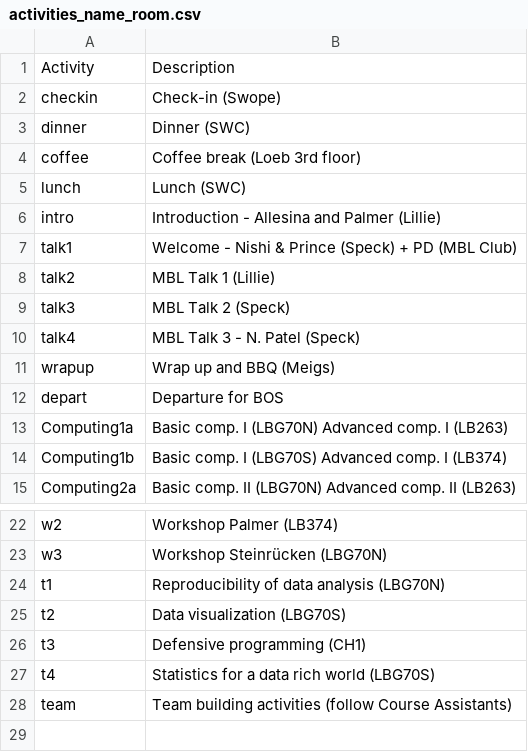
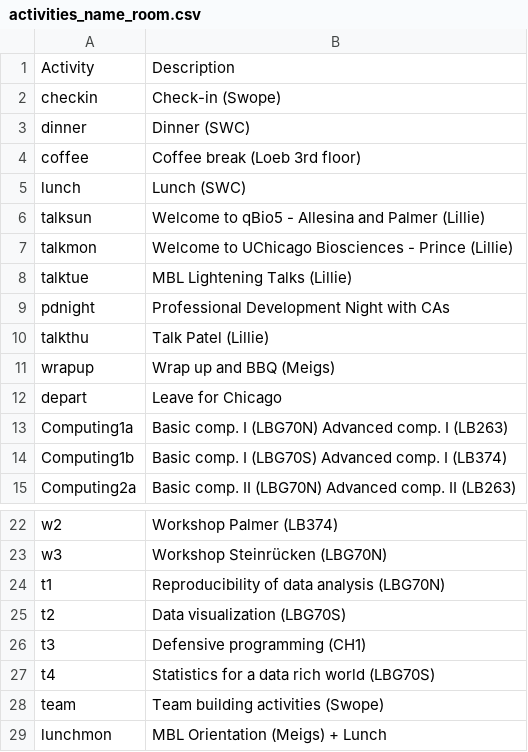
Before and after one commit to jnovembre/BSD-QBio6, a CSV file: schedule/code_generate_schedule/tables/activities_name_room.csv, drawn as a sheet; only a part is shown, gaps mark what is left out.

Commit message:
Completed schedules

```diff
--- a/schedule/code_generate_schedule/tables/activities_name_room.csv
+++ b/schedule/code_generate_schedule/tables/activities_name_room.csv
@@ -5,9 +5,9 @@ coffee,Coffee break (Loeb 3rd floor)
 lunch,Lunch (SWC)
-intro,Introduction - Allesina and Palmer (Lillie)
-talk1,Welcome - Nishi & Prince (Speck) + PD (MBL Club)
-talk2,MBL Talk 1 (Lillie)
-talk3,MBL Talk 2 (Speck)
-talk4,MBL Talk 3 -  N. Patel (Speck)
+talksun,Welcome to qBio5 - Allesina and Palmer (Lillie)
+talkmon,Welcome to UChicago Biosciences - Prince (Lillie)
+talktue,MBL Lightening Talks (Lillie)
+pdnight,Professional Development Night with CAs
+talkthu,Talk Patel (Lillie)
 wrapup,Wrap up and BBQ (Meigs)
-depart,Departure for BOS
+depart,Leave for Chicago
 Computing1a,Basic comp. I (LBG70N) Advanced comp. I (LB263)
@@ -27,2 +27,3 @@ t3,Defensive programming (CH1)
 t4,Statistics for a data rich world (LBG70S)
-team,Team building activities (follow Course Assistants)
+team,Team building activities (Swope)
+lunchmon,MBL Orientation (Meigs) + Lunch
```
Also changed, not shown: schedule/code_generate_schedule/tables/common.csv, 27 other files.
